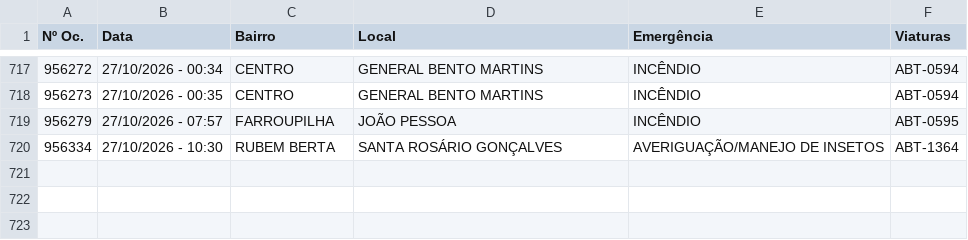
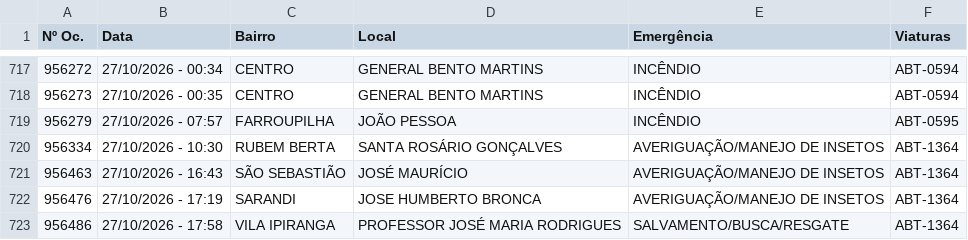
Before and after one commit to ciabm-1bbm/site, a CSV file: dados/PAINEL_MES_ATUAL.csv, drawn as a sheet; only a part is shown, gaps mark what is left out.

```diff
--- a/dados/PAINEL_MES_ATUAL.csv
+++ b/dados/PAINEL_MES_ATUAL.csv
@@ -720 +720,4 @@ Nº Oc.,Data,Bairro,Local,Emergência,Viaturas
 956334,27/10/2026 - 10:30,RUBEM BERTA,SANTA ROSÁRIO GONÇALVES,AVERIGUAÇÃO/MANEJO DE INSETOS,ABT-1364
+956463,27/10/2026 - 16:43,SÃO SEBASTIÃO,JOSÉ MAURÍCIO,AVERIGUAÇÃO/MANEJO DE INSETOS,ABT-1364
+956476,27/10/2026 - 17:19,SARANDI,JOSE HUMBERTO BRONCA,AVERIGUAÇÃO/MANEJO DE INSETOS,ABT-1364
+956486,27/10/2026 - 17:58,VILA IPIRANGA,PROFESSOR JOSÉ MARIA RODRIGUES,SALVAMENTO/BUSCA/RESGATE,ABT-1364
```
